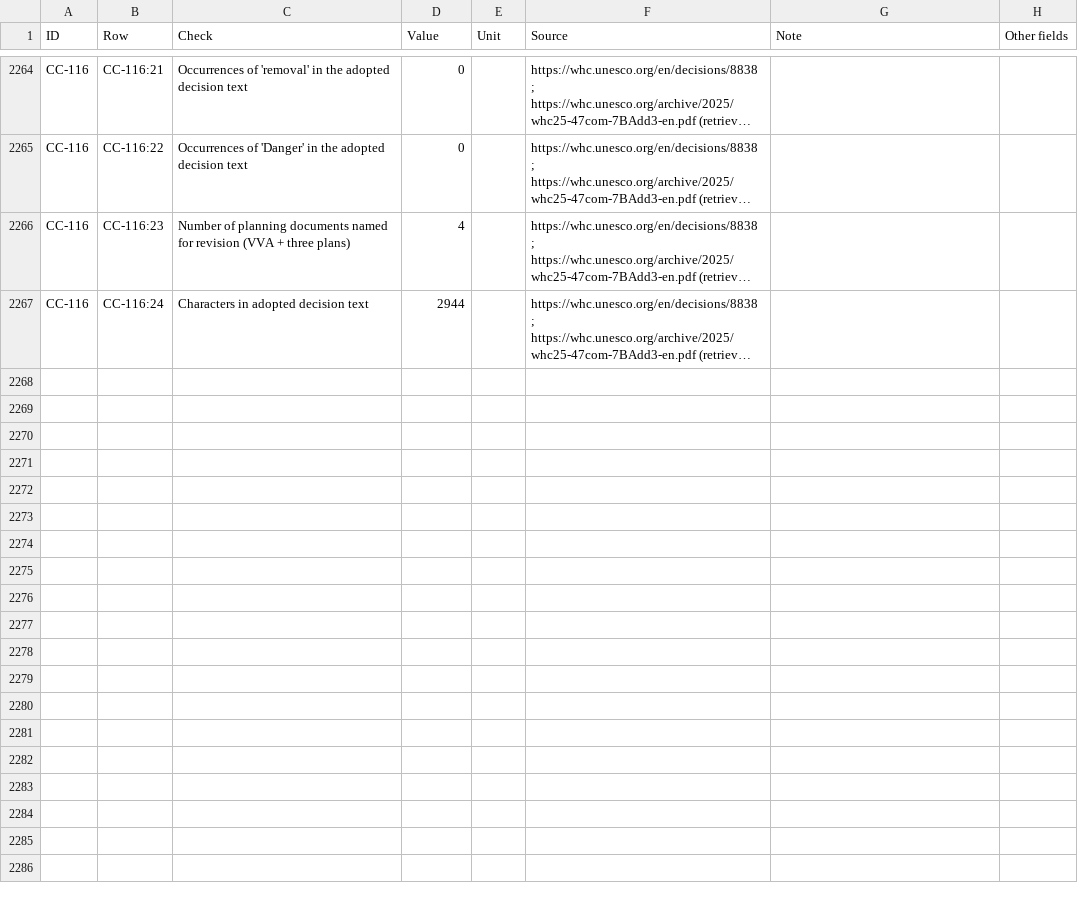
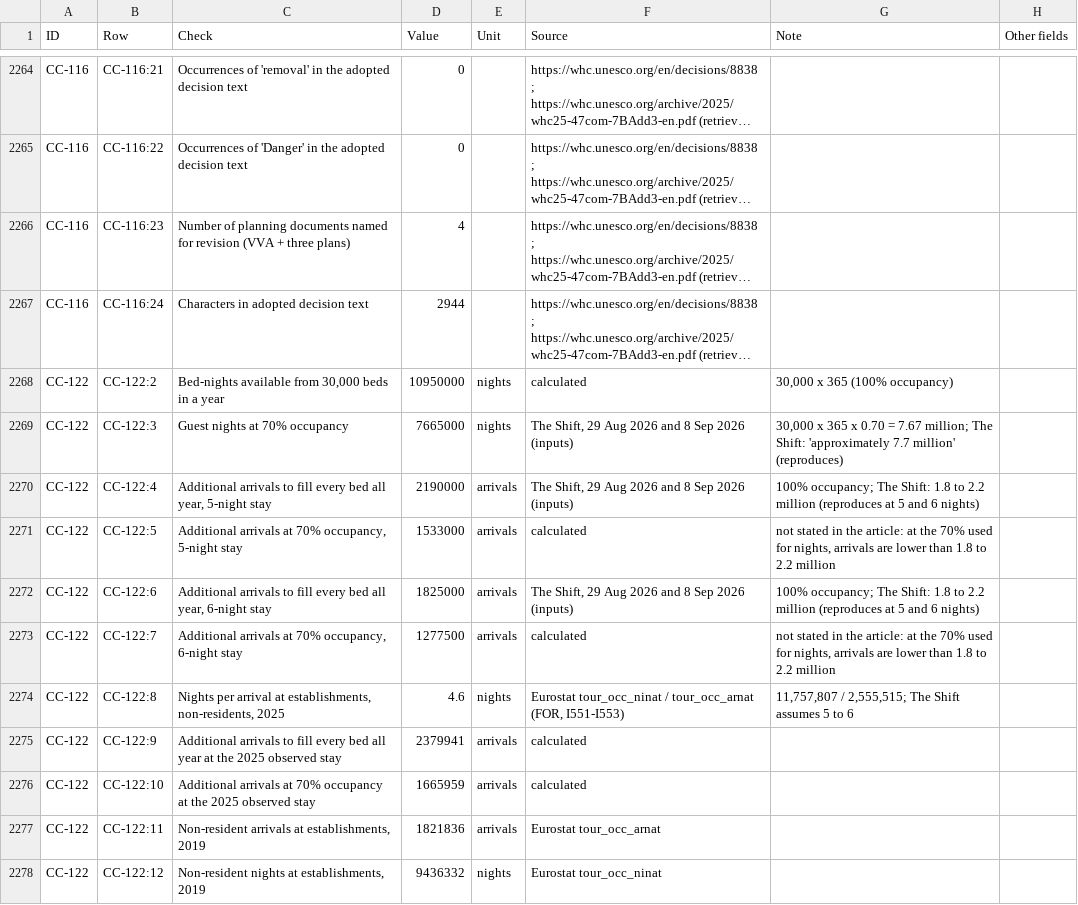
Before and after one commit to leandergrech/Mizien, a CSV file: data/facts.csv, drawn as a sheet; only a part is shown, gaps mark what is left out; long unchanged cells end in …; the diff covers the shown part only; the diff names each change by its address in the sheet, - before the commit and + after, or states it on an @@ line.

```diff
--- a/data/facts.csv
+++ b/data/facts.csv
+row 2268: CC-122 | CC-122:2 | Bed-nights available from 30,000 beds in a year | 10950000 | nights | calculated | 30,000 x 365 (100% occupancy)
+row 2269: CC-122 | CC-122:3 | Guest nights at 70% occupancy | 7665000 | nights | The Shift, 29 Aug 2026 and 8 Sep 2026 (inputs) | 30,000 x 365 x 0.70 = 7.67 million; The Shift: 'approximately 7.7 million' (reproduces)
+row 2270: CC-122 | CC-122:4 | Additional arrivals to fill every bed all year, 5-night stay | 2190000 | arrivals | The Shift, 29 Aug 2026 and 8 Sep 2026 (inputs) | 100% occupancy; The Shift: 1.8 to 2.2 million (reproduces at 5 and 6 nights)
+row 2271: CC-122 | CC-122:5 | Additional arrivals at 70% occupancy, 5-night stay | 1533000 | arrivals | calculated | not stated in the article: at the 70% used for nights, arrivals are lower than 1.8 to 2.2 million
+row 2272: CC-122 | CC-122:6 | Additional arrivals to fill every bed all year, 6-night stay | 1825000 | arrivals | The Shift, 29 Aug 2026 and 8 Sep 2026 (inputs) | 100% occupancy; The Shift: 1.8 to 2.2 million (reproduces at 5 and 6 nights)
+row 2273: CC-122 | CC-122:7 | Additional arrivals at 70% occupancy, 6-night stay | 1277500 | arrivals | calculated | not stated in the article: at the 70% used for nights, arrivals are lower than 1.8 to 2.2 million
+row 2274: CC-122 | CC-122:8 | Nights per arrival at establishments, non-residents, 2025 | 4.6 | nights | Eurostat tour_occ_ninat / tour_occ_arnat (FOR, I551-I553) | 11,757,807 / 2,555,515; The Shift assumes 5 to 6
+row 2275: CC-122 | CC-122:9 | Additional arrivals to fill every bed all year at the 2025 observed stay | 2379941 | arrivals | calculated
+row 2276: CC-122 | CC-122:10 | Additional arrivals at 70% occupancy at the 2025 observed stay | 1665959 | arrivals | calculated
+row 2277: CC-122 | CC-122:11 | Non-resident arrivals at establishments, 2019 | 1821836 | arrivals | Eurostat tour_occ_arnat
+row 2278: CC-122 | CC-122:12 | Non-resident nights at establishments, 2019 | 9436332 | nights | Eurostat tour_occ_ninat
```
Also changed, not shown: 11 added rows elsewhere in this file, data/claims.csv, data/queue.csv, 22 other files.
